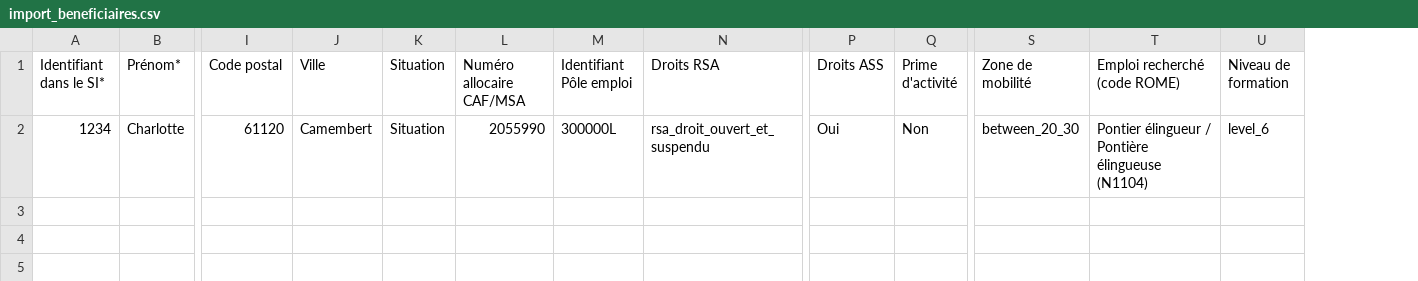
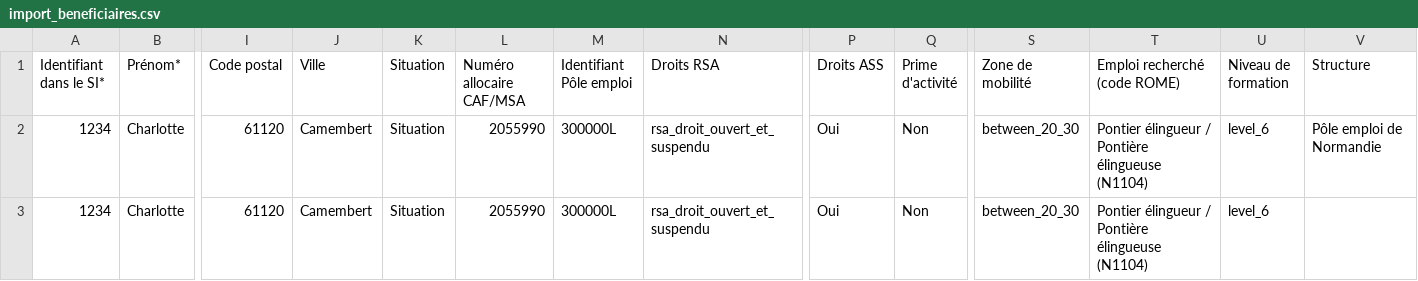
Before and after one commit to gip-inclusion/carnet-de-bord, a CSV file: static/fichiers/import_beneficiaires.csv, drawn as a sheet; only a part is shown, gaps mark what is left out; addresses are those after the commit; rows hold the shown columns only; the diff names each change by its address in the sheet, - before the commit and + after, or states it on an @@ line.

Commit message:
feat: insert beneficiary and assign to structure

```diff
--- a/static/fichiers/import_beneficiaires.csv
+++ b/static/fichiers/import_beneficiaires.csv
+column V (Structure), empty
+row 2: 1234 | Charlotte | 61120 | Camembert | Situation | 2055990 | 300000L | rsa_droit_ouvert_et_suspendu | Oui | Non | between_20_30 | Pontier élingueur / Pontière élingueuse (N1104) | level_6 | Pôle emploi de Normandie
```
Also changed, not shown: 15 other files.
